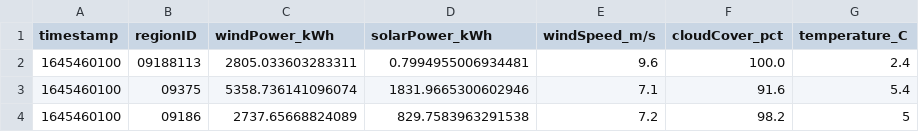
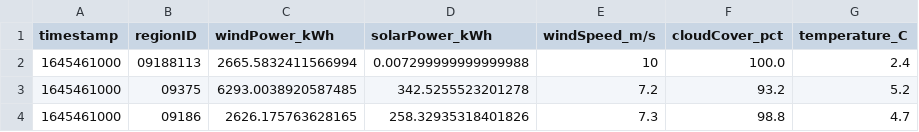
Before and after one commit to PatrycjaO/PortfolioRedshift, a CSV file: monitor_data/live_energydata.csv, drawn as a sheet.

```diff
--- a/monitor_data/live_energydata.csv
+++ b/monitor_data/live_energydata.csv
@@ -1,4 +1,4 @@
 timestamp,regionID,windPower_kWh,solarPower_kWh,windSpeed_m/s,cloudCover_pct,temperature_C
-1645460100,09188113,2805.033603283311,0.7994955006934481,9.6,100.0,2.4
-1645460100,09375,5358.736141096074,1831.9665300602946,7.1,91.6,5.4
-1645460100,09186,2737.65668824089,829.7583963291538,7.2,98.2,5
+1645461000,09188113,2665.5832411566994,0.007299999999999988,10,100.0,2.4
+1645461000,09375,6293.0038920587485,342.5255523201278,7.2,93.2,5.2
+1645461000,09186,2626.175763628165,258.32935318401826,7.3,98.8,4.7
```
Also changed, not shown: 6 other files.
